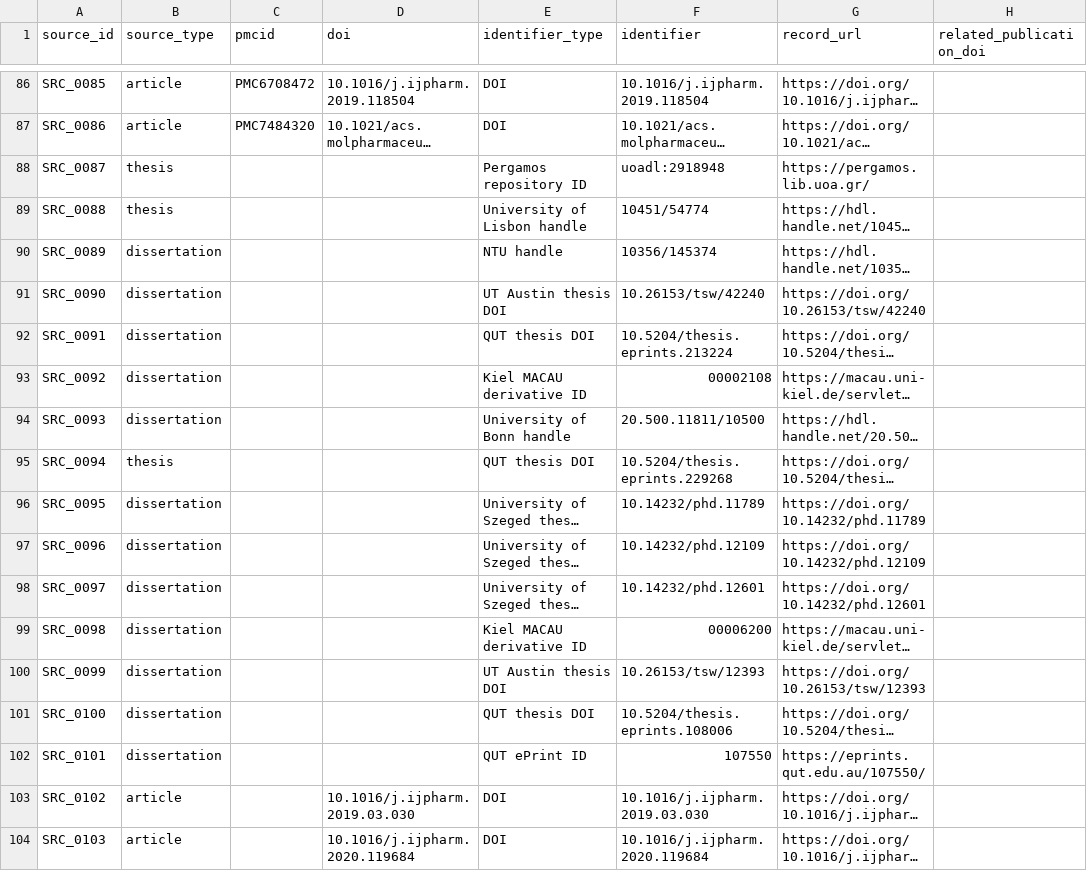
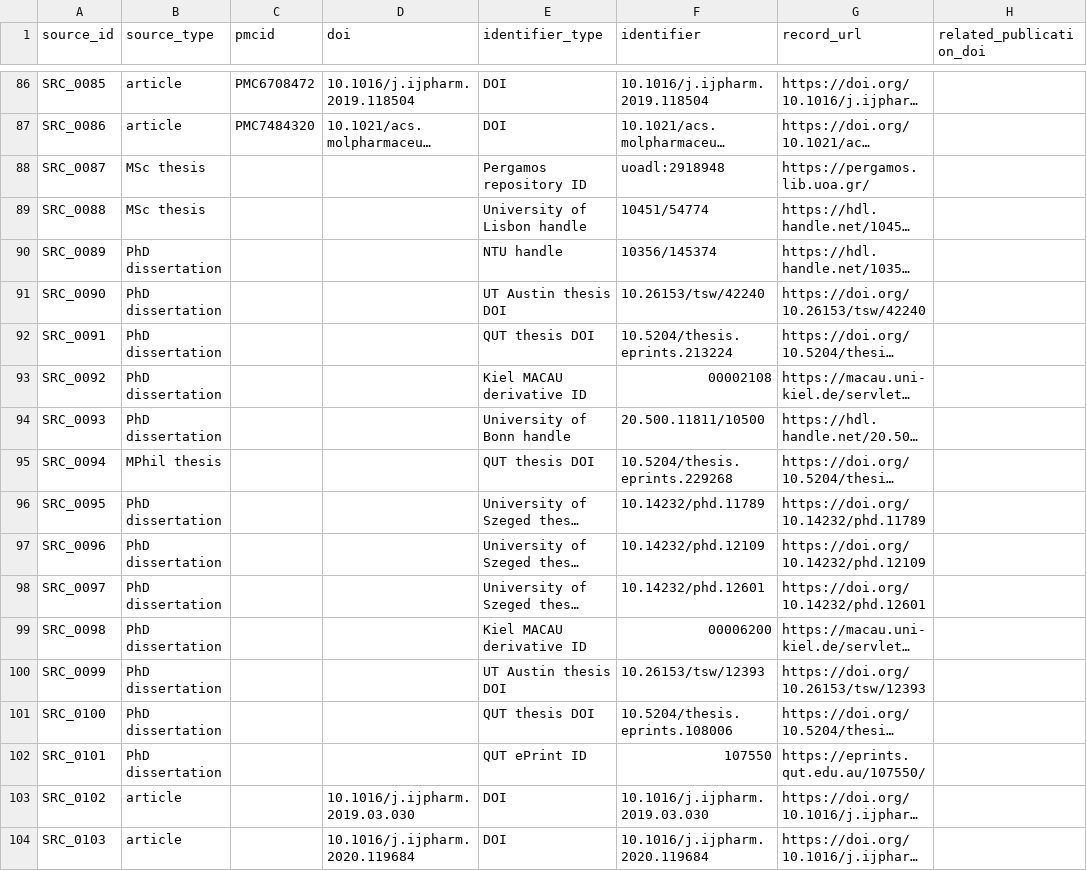
Before and after one commit to MehranPanahiArasi/FPF_Prediction, a CSV file: datasets/sources_metadata_supplementary.csv, drawn as a sheet; only a part is shown, gaps mark what is left out; long unchanged cells end in …; the diff covers the shown part only; the diff names each change by its address in the sheet, - before the commit and + after, or states it on an @@ line.

Commit message:
Clarify thesis and dissertation types

```diff
--- a/datasets/sources_metadata_supplementary.csv
+++ b/datasets/sources_metadata_supplementary.csv
-B88:B89 (source_type): thesis
+B88:B89 (source_type): MSc thesis
-B90:B94 (source_type): dissertation
+B90:B94 (source_type): PhD dissertation
-B95 (source_type): thesis
+B95 (source_type): MPhil thesis
-B96:B102 (source_type): dissertation
+B96:B102 (source_type): PhD dissertation
```
Also changed, not shown: 23 edited cells elsewhere in this file.
